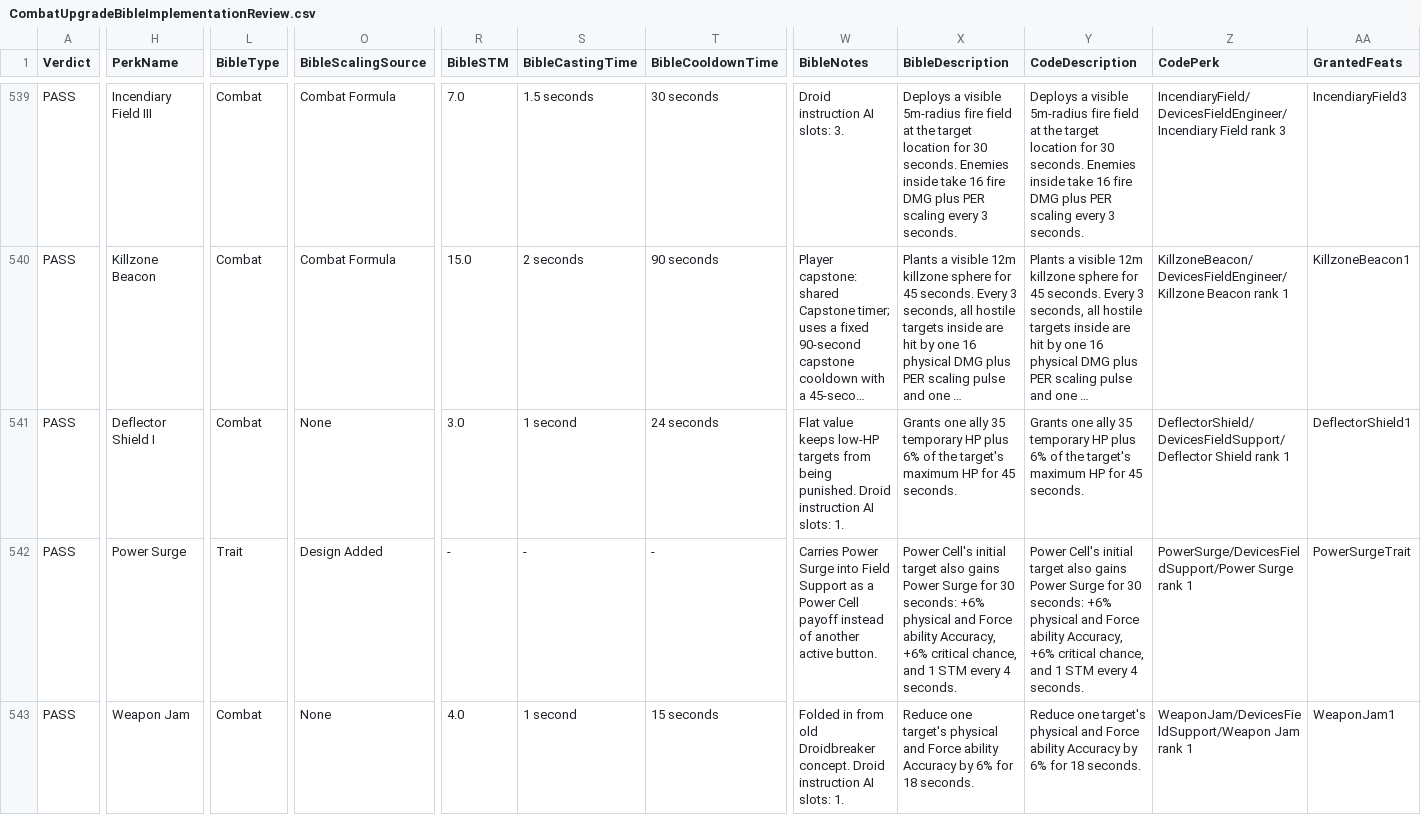
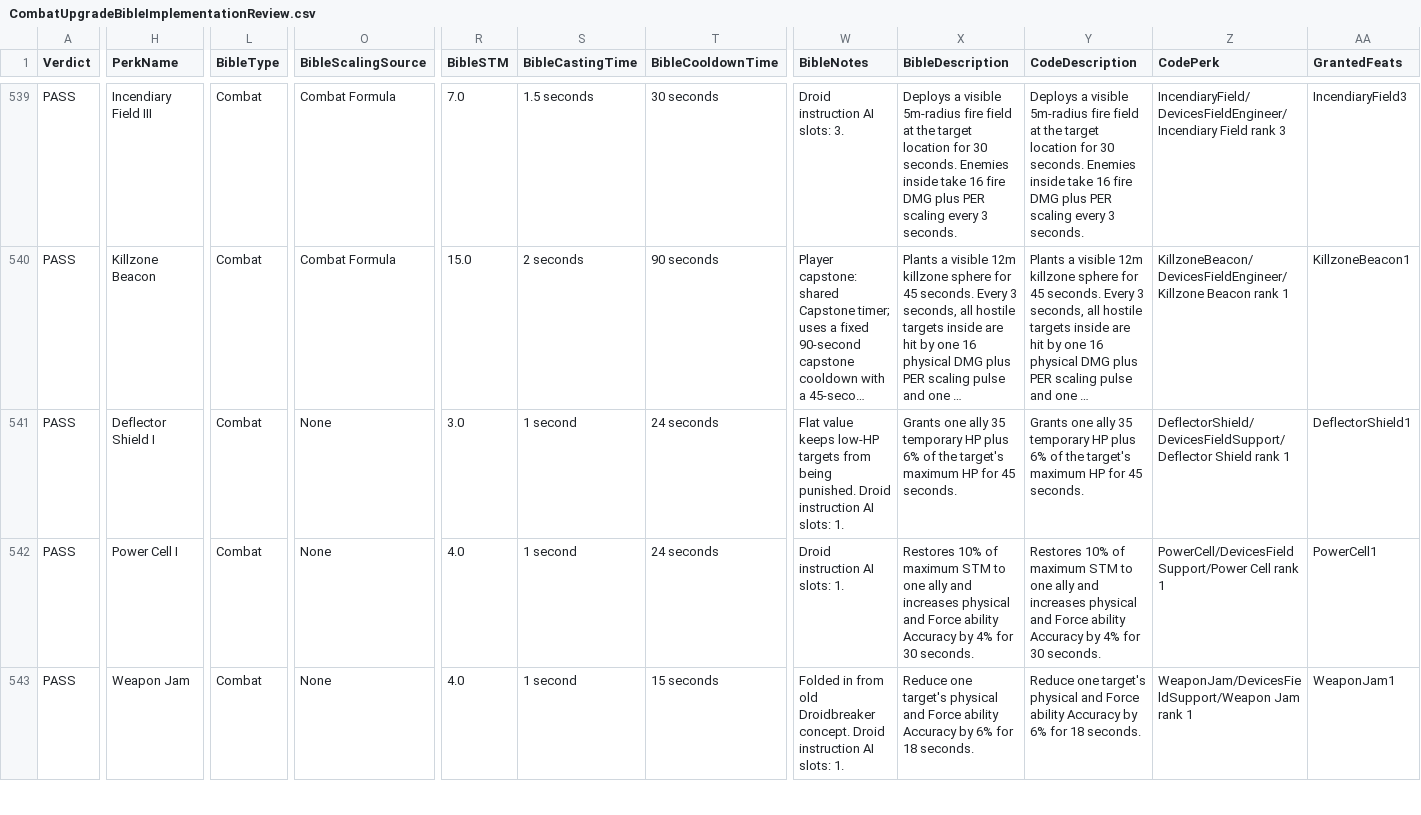
Before and after one commit to zunath/SWLOR_NWN, a CSV file: SWLOR.Game.Server/Readmes/CombatUpgradeBibleImplementationReview.csv, drawn as a sheet; only a part is shown, gaps mark what is left out; long unchanged cells end in …; the diff covers the shown part only; the diff names each change by its address in the sheet, - before the commit and + after, or states it on an @@ line.

Commit message:
Fix Field Support unlock order for Power Cell and Power Surge (#2365)
* Fix Field Support unlock order for Power Cell and Power Surge

* Order Field Support Bible rows by unlock rank

```diff
--- a/SWLOR.Game.Server/Readmes/CombatUpgradeBibleImplementationReview.csv
+++ b/SWLOR.Game.Server/Readmes/CombatUpgradeBibleImplementationReview.csv
-H542 (PerkName): Power Surge
+H542 (PerkName): Power Cell I
-L542 (BibleType): Trait
+L542 (BibleType): Combat
-O542 (BibleScalingSource): Design Added
+O542 (BibleScalingSource): None
-R542 (BibleSTM): -
+R542 (BibleSTM): 4.0
-S542 (BibleCastingTime): -
+S542 (BibleCastingTime): 1 second
-T542 (BibleCooldownTime): -
+T542 (BibleCooldownTime): 24 seconds
-W542 (BibleNotes): Carries Power Surge into Field Support as a Power Cell payoff instead of another active button.
+W542 (BibleNotes): Droid instruction AI slots: 1.
-X542 (BibleDescription): Power Cell's initial target also gains Power Surge for 30 seconds: +6% physical and Force ability Accuracy, +6% critical chance, and 1 STM every 4 seconds.
+X542 (BibleDescription): Restores 10% of maximum STM to one ally and increases physical and Force ability Accuracy by 4% for 30 seconds.
-Y542 (CodeDescription): Power Cell's initial target also gains Power Surge for 30 seconds: +6% physical and Force ability Accuracy, +6% critical chance, and 1 STM every 4 seconds.
+Y542 (CodeDescription): Restores 10% of maximum STM to one ally and increases physical and Force ability Accuracy by 4% for 30 seconds.
-Z542 (CodePerk): PowerSurge/DevicesFieldSupport/Power Surge rank 1
+Z542 (CodePerk): PowerCell/DevicesFieldSupport/Power Cell rank 1
-AA542 (GrantedFeats): PowerSurgeTrait
+AA542 (GrantedFeats): PowerCell1
```
Also changed, not shown: 17 edited cells elsewhere in this file, SWLOR.Game.Server/Readmes/CombatUpgradeBiblePerkManifest.csv, 2 other files.
